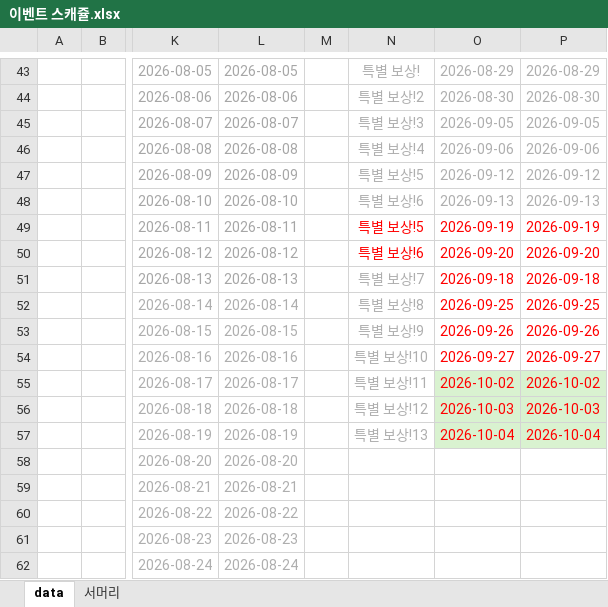
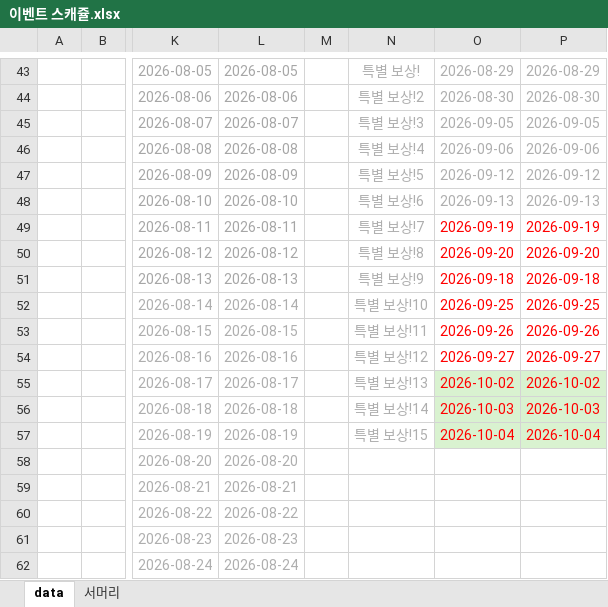
Before and after one commit to sjinsun/soul-schedule, an Excel workbook: 이벤트 스캐쥴.xlsx, sheet data, drawn as a sheet; only a part is shown, gaps mark what is left out; values as stored, in another font and other column widths than the file's, no borders; the diff names each change by its address in the sheet, - before the commit and + after, or states it on an @@ line.

Commit message:
Add files via upload

```diff
--- a/이벤트 스캐쥴.xlsx (sheet data)
+++ b/이벤트 스캐쥴.xlsx (sheet data)
-N49: 특별 보상!5
+N49: 특별 보상!7
-N49:N50 text colour: #FF0000
+N49:N50 text colour: #AEAEAE
-N50: 특별 보상!6
+N50: 특별 보상!8
-N51: 특별 보상!7
+N51: 특별 보상!9
-N52: 특별 보상!8
+N52: 특별 보상!10
-N53: 특별 보상!9
+N53: 특별 보상!11
-N54: 특별 보상!10
+N54: 특별 보상!12
-N55: 특별 보상!11
+N55: 특별 보상!13
-N56: 특별 보상!12
+N56: 특별 보상!14
-N57: 특별 보상!13
+N57: 특별 보상!15
```
